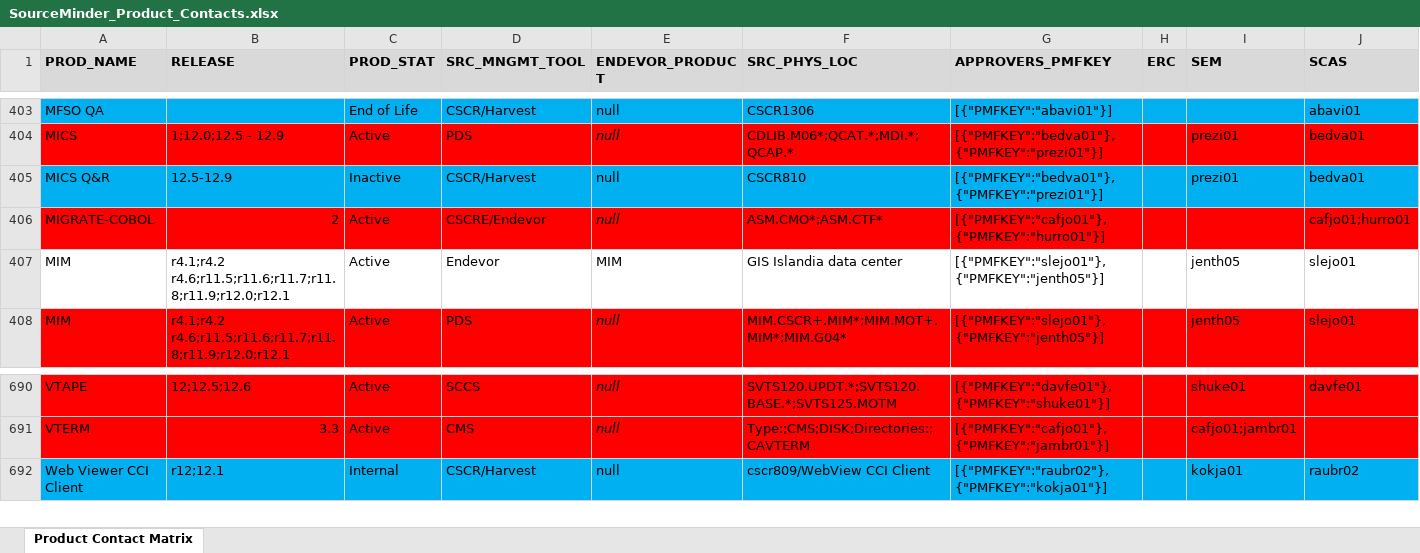
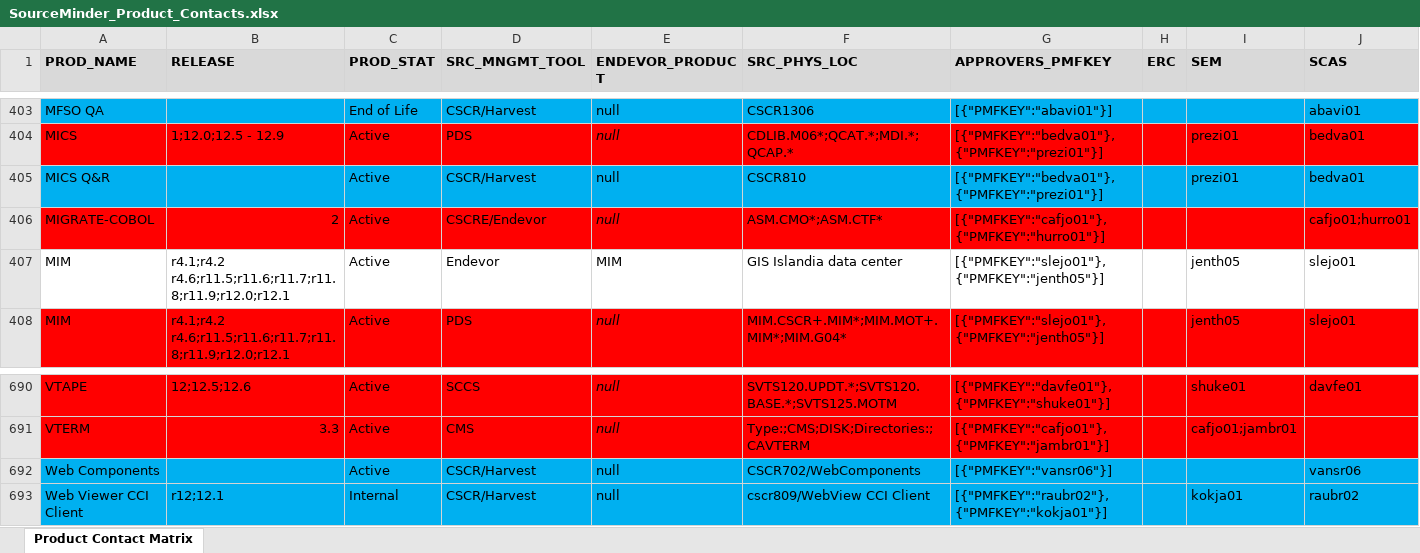
Before and after one commit to morjo02jm/SCM-Attestation-Common-LDAP, an Excel workbook: commonldap/SourceMinder_Product_Contacts.xlsx, sheet Product Contact Matrix, drawn as a sheet; only a part is shown, gaps mark what is left out; values as stored, in another font and other column widths than the file's, no borders; rows hold the shown columns only; the diff names each change by its address in the sheet, - before the commit and + after, or states it on an @@ line.

```diff
--- a/commonldap/SourceMinder_Product_Contacts.xlsx (sheet Product Contact Matrix)
+++ b/commonldap/SourceMinder_Product_Contacts.xlsx (sheet Product Contact Matrix)
-B405 (RELEASE): 12.5-12.9
+B405 (RELEASE): (empty)
-C405 (PROD_STAT): Inactive
+C405 (PROD_STAT): Active
+row 692: Web Components |  | Active | CSCR/Harvest | null | CSCR702/WebComponents | [{"PMFKEY":"vansr06"}] |  |  | vansr06
```
Also changed, not shown: 2 other files.
